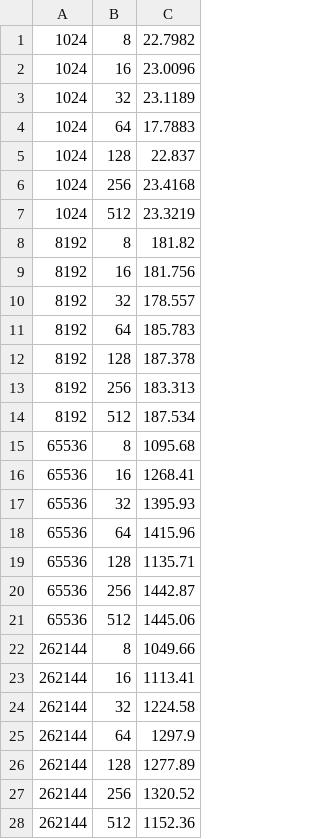
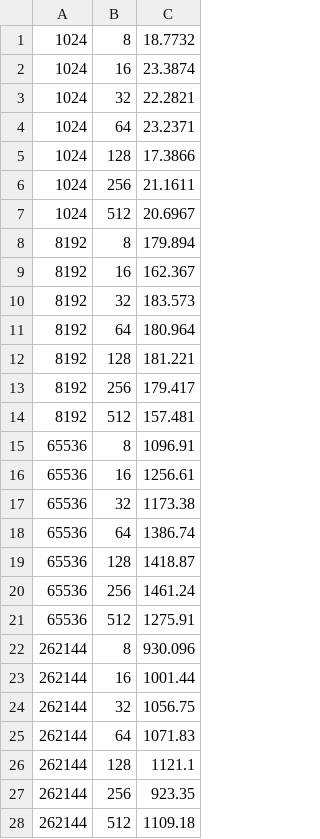
Before and after one commit to ChunYu-Chen/CS_575, a CSV file: Project6/result.csv, drawn as a sheet; only a part is shown; the diff covers the shown part only.

```diff
--- a/Project6/result.csv
+++ b/Project6/result.csv
@@ -1,28 +1,28 @@
-1024,8,22.7982
-1024,16,23.0096
-1024,32,23.1189
-1024,64,17.7883
-1024,128,22.837
-1024,256,23.4168
-1024,512,23.3219
-8192,8,181.82
-8192,16,181.756
-8192,32,178.557
-8192,64,185.783
-8192,128,187.378
-8192,256,183.313
-8192,512,187.534
-65536,8,1095.68
-65536,16,1268.41
-65536,32,1395.93
-65536,64,1415.96
-65536,128,1135.71
-65536,256,1442.87
-65536,512,1445.06
-262144,8,1049.66
-262144,16,1113.41
-262144,32,1224.58
-262144,64,1297.9
-262144,128,1277.89
-262144,256,1320.52
-262144,512,1152.36
+1024,8,18.7732
+1024,16,23.3874
+1024,32,22.2821
+1024,64,23.2371
+1024,128,17.3866
+1024,256,21.1611
+1024,512,20.6967
+8192,8,179.894
+8192,16,162.367
+8192,32,183.573
+8192,64,180.964
+8192,128,181.221
+8192,256,179.417
+8192,512,157.481
+65536,8,1096.91
+65536,16,1256.61
+65536,32,1173.38
+65536,64,1386.74
+65536,128,1418.87
+65536,256,1461.24
+65536,512,1275.91
+262144,8,930.096
+262144,16,1001.44
+262144,32,1056.75
+262144,64,1071.83
+262144,128,1121.1
+262144,256,923.35
+262144,512,1109.18
```
Also changed, not shown: 28 edited cells elsewhere in this file, Project6/result2.csv, Project6/result3.csv, 12 other files.
